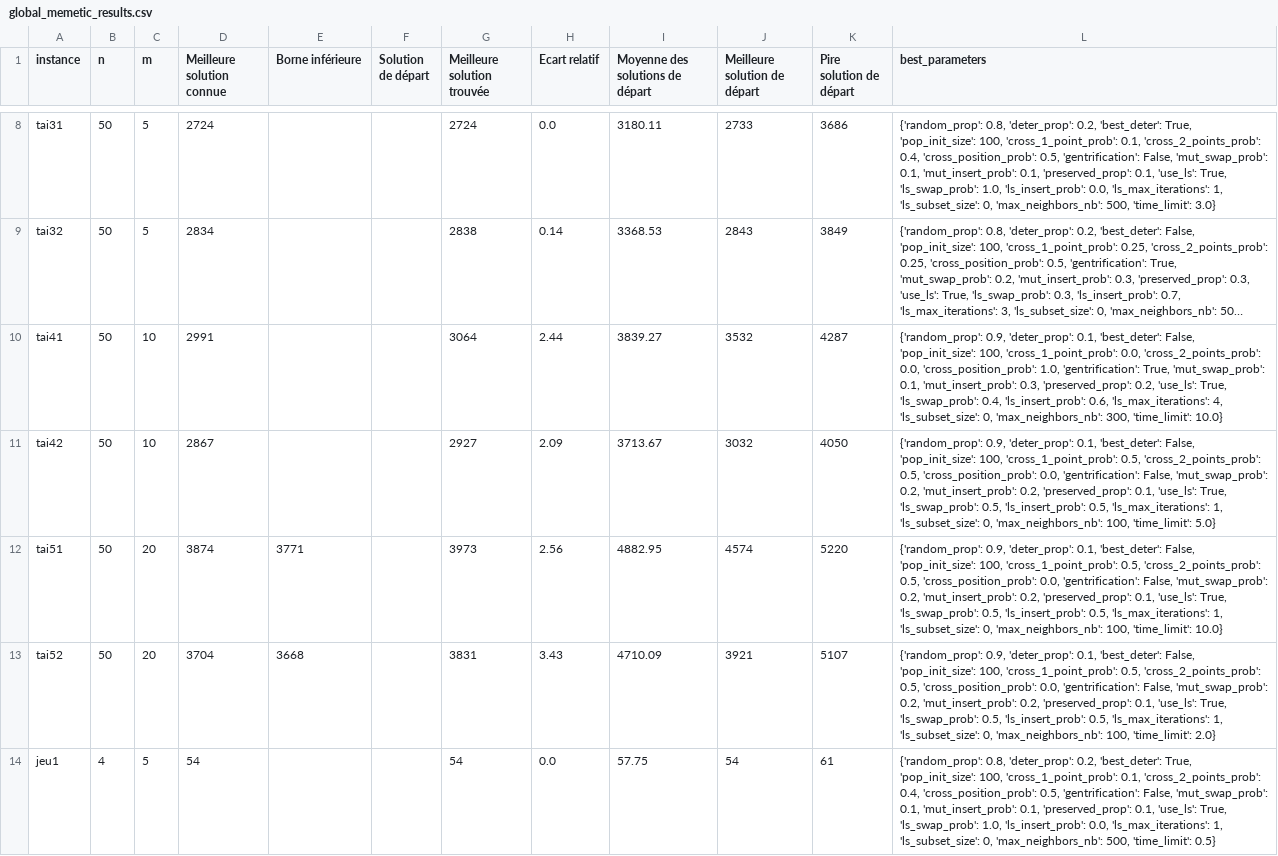
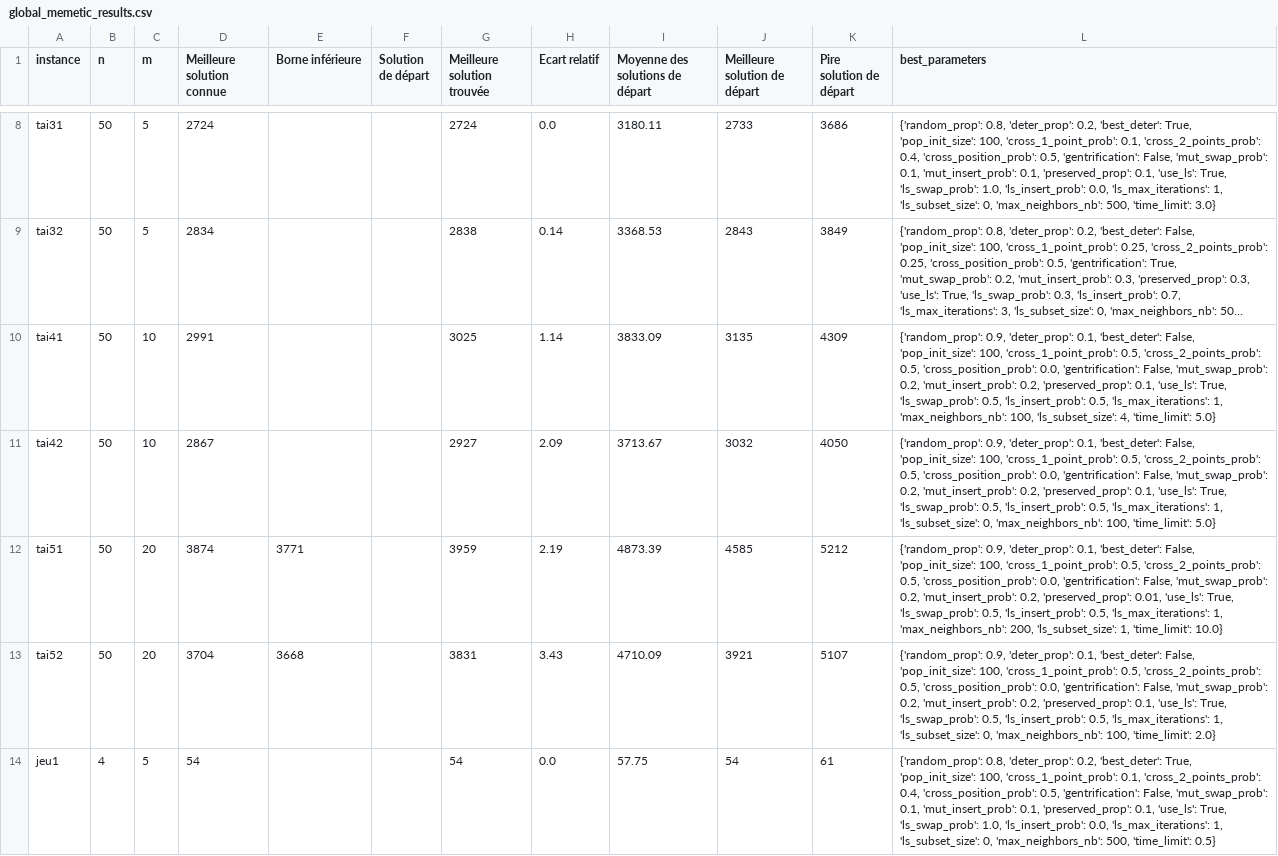
Before and after one commit to varasterix/RO_Vie, a CSV file: res/global_memetic_results.csv, drawn as a sheet; only a part is shown, gaps mark what is left out; long unchanged cells end in …; the diff names each change by its address in the sheet, - before the commit and + after, or states it on an @@ line.

Commit message:
new results

```diff
--- a/res/global_memetic_results.csv
+++ b/res/global_memetic_results.csv
-G10 (Meilleure solution trouvée): 3064
+G10 (Meilleure solution trouvée): 3025
-H10 (Ecart relatif): 2.44
+H10 (Ecart relatif): 1.14
-I10 (Moyenne des solutions de départ): 3839.27
+I10 (Moyenne des solutions de départ): 3833.09
-J10 (Meilleure solution de départ): 3532
+J10 (Meilleure solution de départ): 3135
-K10 (Pire solution de départ): 4287
+K10 (Pire solution de départ): 4309
-L10 (best_parameters): …100, 'cross_1_point_prob': 0.0, 'cross_2_points_prob': 0.0, 'cross_position_prob': 1.0, 'gentrification': True, 'mut_swap_prob': 0.1, 'mut_insert_prob': 0.3, 'preserved_prop': 0.2, 'use_ls': True, 'ls_swap_prob': 0.4, 'ls_insert_prob': 0.6, 'ls_max_iterations': 4, 'ls_subset_size': 0, 'max_neighbors_nb': 300, 'time_limit': 10.0}
+L10 (best_parameters): …100, 'cross_1_point_prob': 0.5, 'cross_2_points_prob': 0.5, 'cross_position_prob': 0.0, 'gentrification': False, 'mut_swap_prob': 0.2, 'mut_insert_prob': 0.2, 'preserved_prop': 0.1, 'use_ls': True, 'ls_swap_prob': 0.5, 'ls_insert_prob': 0.5, 'ls_max_iterations': 1, 'max_neighbors_nb': 100, 'ls_subset_size': 4, 'time_limit': 5.0}
-G12 (Meilleure solution trouvée): 3973
+G12 (Meilleure solution trouvée): 3959
-H12 (Ecart relatif): 2.56
+H12 (Ecart relatif): 2.19
-I12 (Moyenne des solutions de départ): 4882.95
+I12 (Moyenne des solutions de départ): 4873.39
-J12 (Meilleure solution de départ): 4574
+J12 (Meilleure solution de départ): 4585
-K12 (Pire solution de départ): 5220
+K12 (Pire solution de départ): 5212
-L12 (best_parameters): …0.2, 'preserved_prop': 0.1, 'use_ls': True, 'ls_swap_prob': 0.5, 'ls_insert_prob': 0.5, 'ls_max_iterations': 1, 'ls_subset_size': 0, 'max_neighbors_nb': 100, 'time_limit': 10.0}
+L12 (best_parameters): …0.2, 'preserved_prop': 0.01, 'use_ls': True, 'ls_swap_prob': 0.5, 'ls_insert_prob': 0.5, 'ls_max_iterations': 1, 'max_neighbors_nb': 200, 'ls_subset_size': 1, 'time_limit': 10.0}
```
Also changed, not shown: 6 other files.
